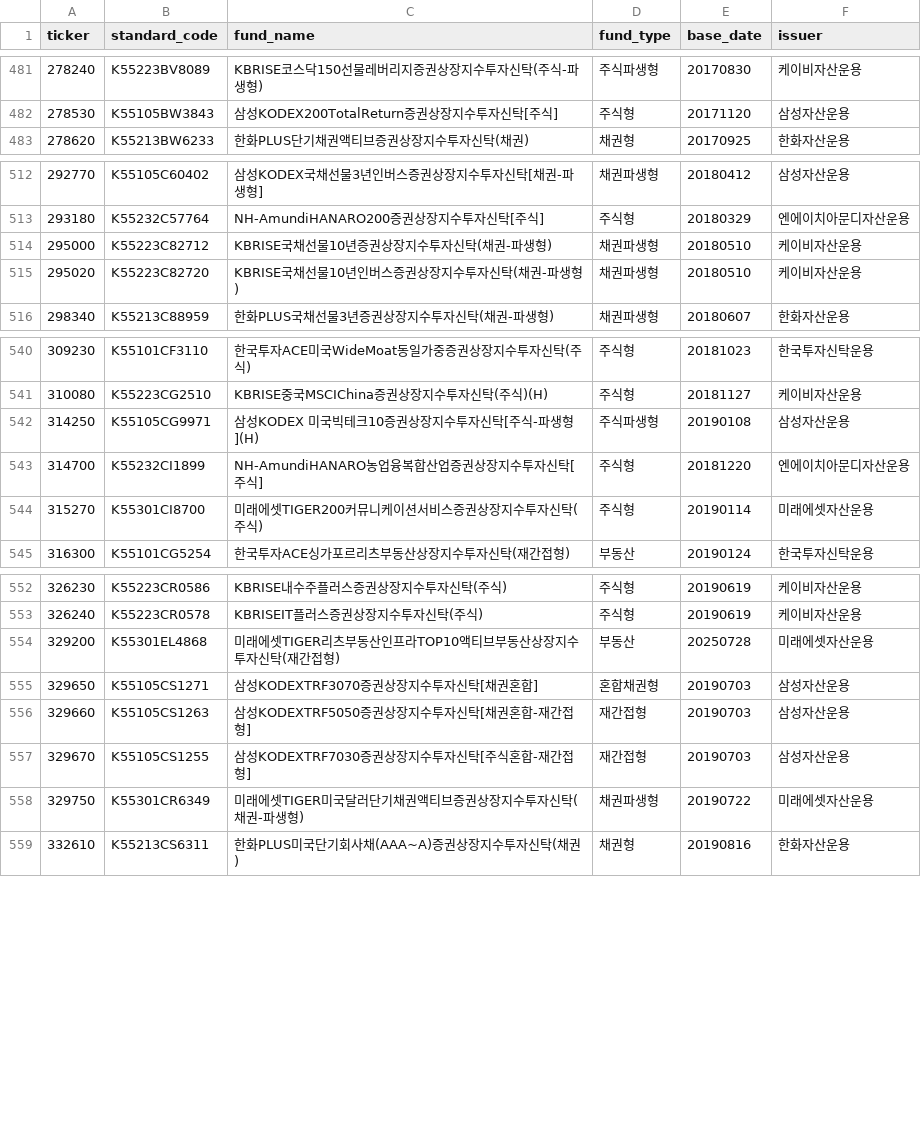
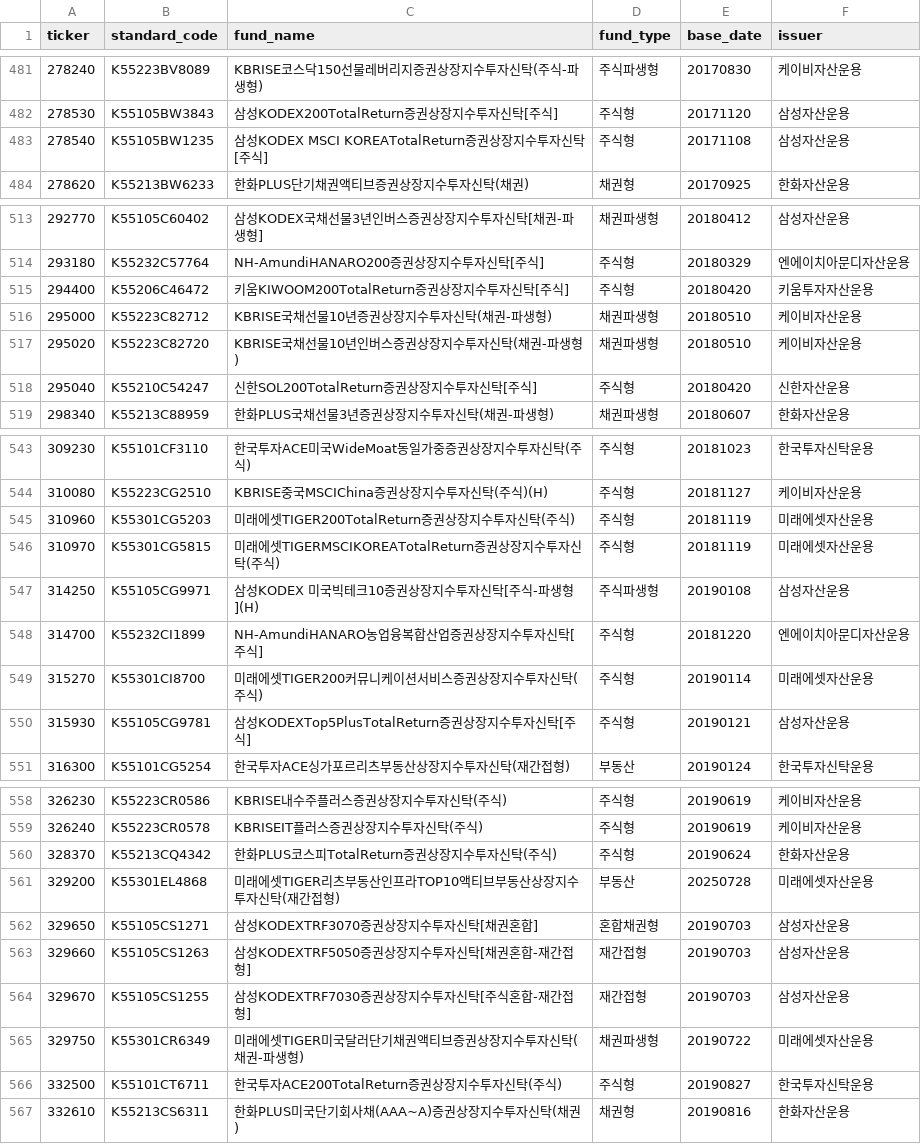
Before and after one commit to neo-alpha-research/etf-campus, a CSV file: data/regulatory/kofia_fund_types.csv, drawn as a sheet; only a part is shown, gaps mark what is left out; the diff covers the shown part only; the diff names each change by its address in the sheet, - before the commit and + after, or states it on an @@ line.

Commit message:
feat(regulatory): stage 2 reconcile mixed bonds and queue priority sorting

```diff
--- a/data/regulatory/kofia_fund_types.csv
+++ b/data/regulatory/kofia_fund_types.csv
+row 483: 278540 | K55105BW1235 | 삼성KODEX MSCI KOREATotalReturn증권상장지수투자신탁[주식] | 주식형 | 20171108 | 삼성자산운용
+row 515: 294400 | K55206C46472 | 키움KIWOOM200TotalReturn증권상장지수투자신탁[주식] | 주식형 | 20180420 | 키움투자자산운용
+row 518: 295040 | K55210C54247 | 신한SOL200TotalReturn증권상장지수투자신탁[주식] | 주식형 | 20180420 | 신한자산운용
+row 545: 310960 | K55301CG5203 | 미래에셋TIGER200TotalReturn증권상장지수투자신탁(주식) | 주식형 | 20181119 | 미래에셋자산운용
+row 546: 310970 | K55301CG5815 | 미래에셋TIGERMSCIKOREATotalReturn증권상장지수투자신탁(주식) | 주식형 | 20181119 | 미래에셋자산운용
+row 550: 315930 | K55105CG9781 | 삼성KODEXTop5PlusTotalReturn증권상장지수투자신탁[주식] | 주식형 | 20190121 | 삼성자산운용
+row 560: 328370 | K55213CQ4342 | 한화PLUS코스피TotalReturn증권상장지수투자신탁(주식) | 주식형 | 20190624 | 한화자산운용
+row 566: 332500 | K55101CT6711 | 한국투자ACE200TotalReturn증권상장지수투자신탁(주식) | 주식형 | 20190827 | 한국투자신탁운용
```
Also changed, not shown: 4 added rows elsewhere in this file, data/etf_master_draft.csv, data/reports/pension_unverified_queue.csv, 6 other files.
